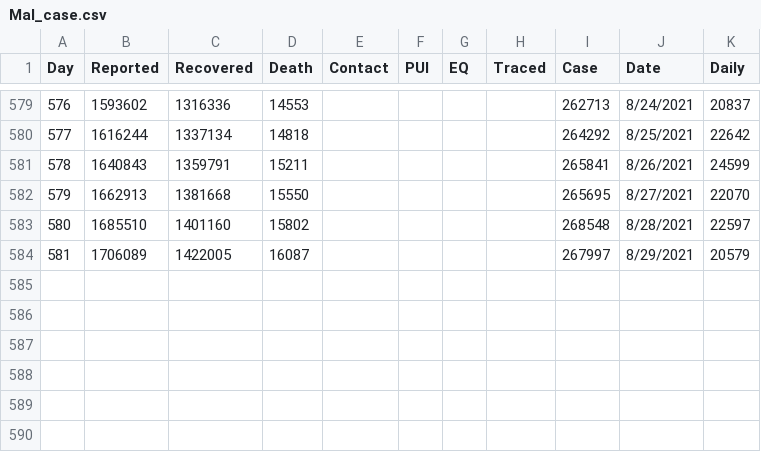
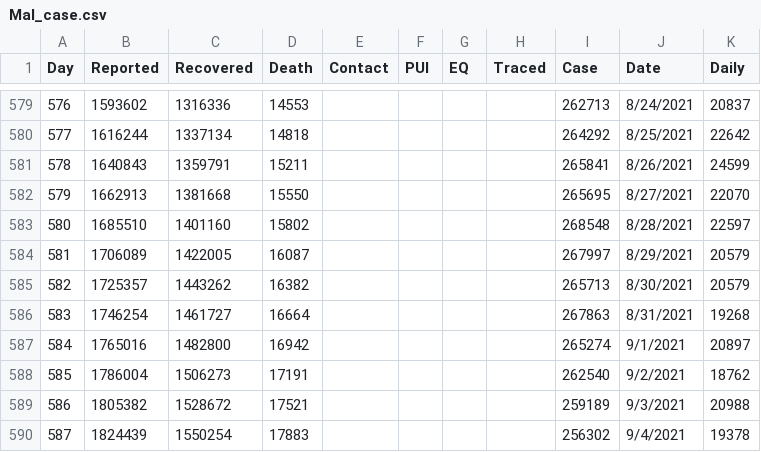
Before and after one commit to JLabadin-CoMo-Lab/COVID-19-Malaysia-Data, a CSV file: Mal_case.csv, drawn as a sheet; only a part is shown, gaps mark what is left out.

Commit message:
Update Mal_case.csv

```diff
--- a/Mal_case.csv
+++ b/Mal_case.csv
@@ -584 +584,7 @@ Day,Reported,Recovered,Death,Contact,PUI,EQ,Traced,Case,Date,Daily
 581,1706089,1422005,16087,,,,,267997,8/29/2021,20579
+582,1725357,1443262,16382,,,,,265713,8/30/2021,20579
+583,1746254,1461727,16664,,,,,267863,8/31/2021,19268
+584,1765016,1482800,16942,,,,,265274,9/1/2021,20897
+585,1786004,1506273,17191,,,,,262540,9/2/2021,18762
+586,1805382,1528672,17521,,,,,259189,9/3/2021,20988
+587,1824439,1550254,17883,,,,,256302,9/4/2021,19378
```
